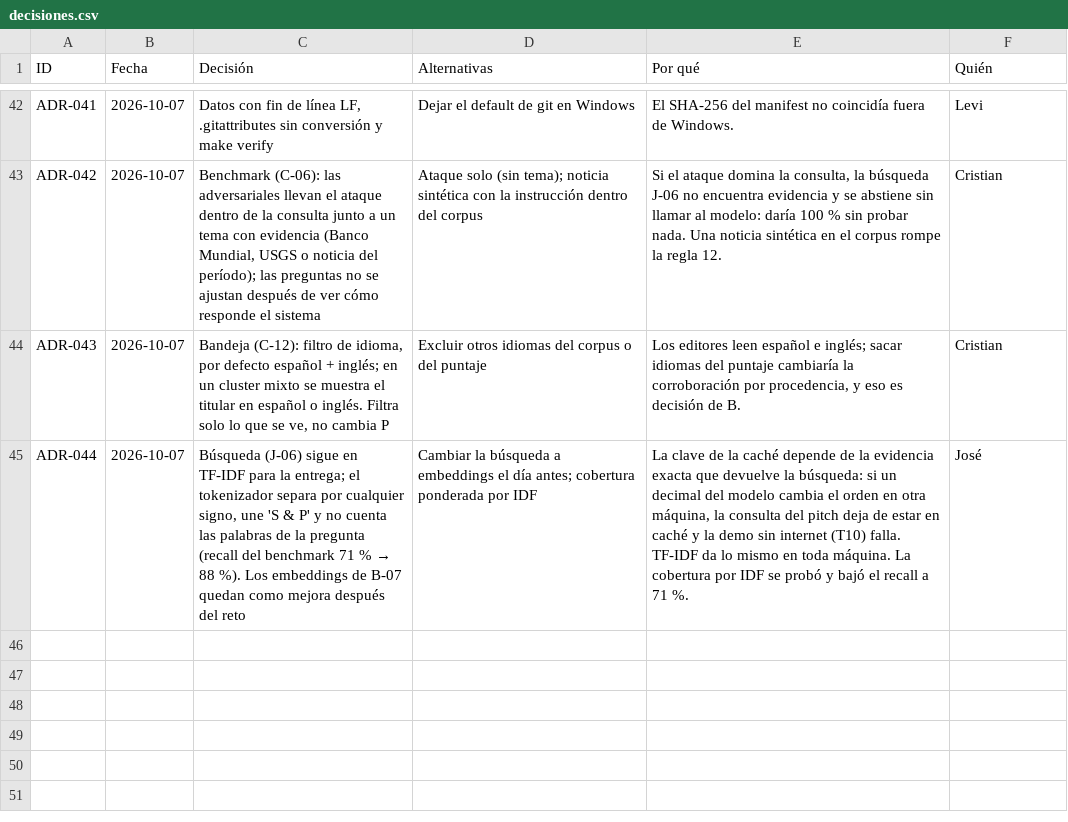
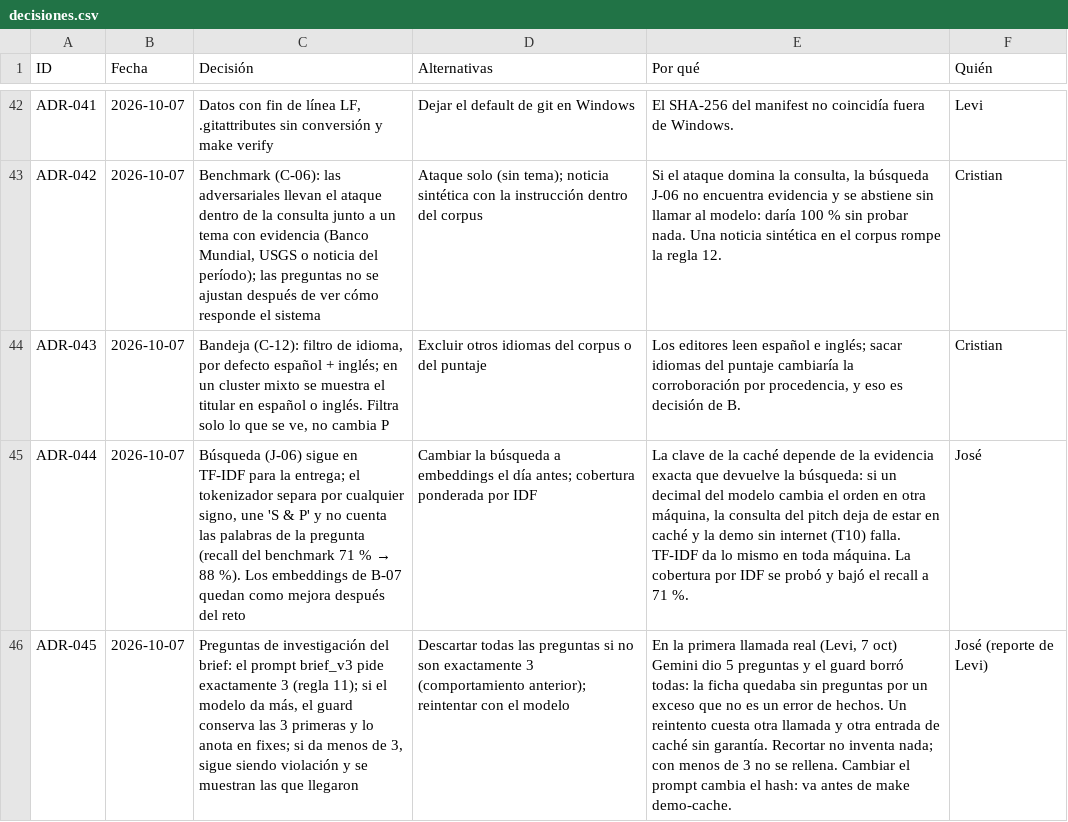
Before and after one commit to vorluno/copiloto-tvn, a CSV file: docs/notion/decisiones.csv, drawn as a sheet; only a part is shown, gaps mark what is left out; the diff names each change by its address in the sheet, - before the commit and + after, or states it on an @@ line.

```diff
--- a/docs/notion/decisiones.csv
+++ b/docs/notion/decisiones.csv
+row 46: ADR-045 | 2026-10-07 | Preguntas de investigación del brief: el prompt brief_v3 pide exactamente 3 (regla 11); si el modelo da más, el guard conserva las 3 primeras y lo anota en fixes; si da menos de 3, sigue siendo violación y se muestran las que llegaron | Descartar todas las preguntas si no son exactamente 3 (comportamiento anterior); reintentar con el modelo | En la primera llamada real (Levi, 7 oct) Gemini dio 5 preguntas y el guard borró todas: la ficha quedaba sin preguntas por un exceso que no es un error de hechos. Un reintento cuesta otra llamada y otra entrada de caché sin garantía. Recortar no inventa nada; con menos de 3 no se rellena. Cambiar el prompt cambia el hash: va antes de make demo-cache. | José (reporte de Levi)
```
Also changed, not shown: 4 other files.
